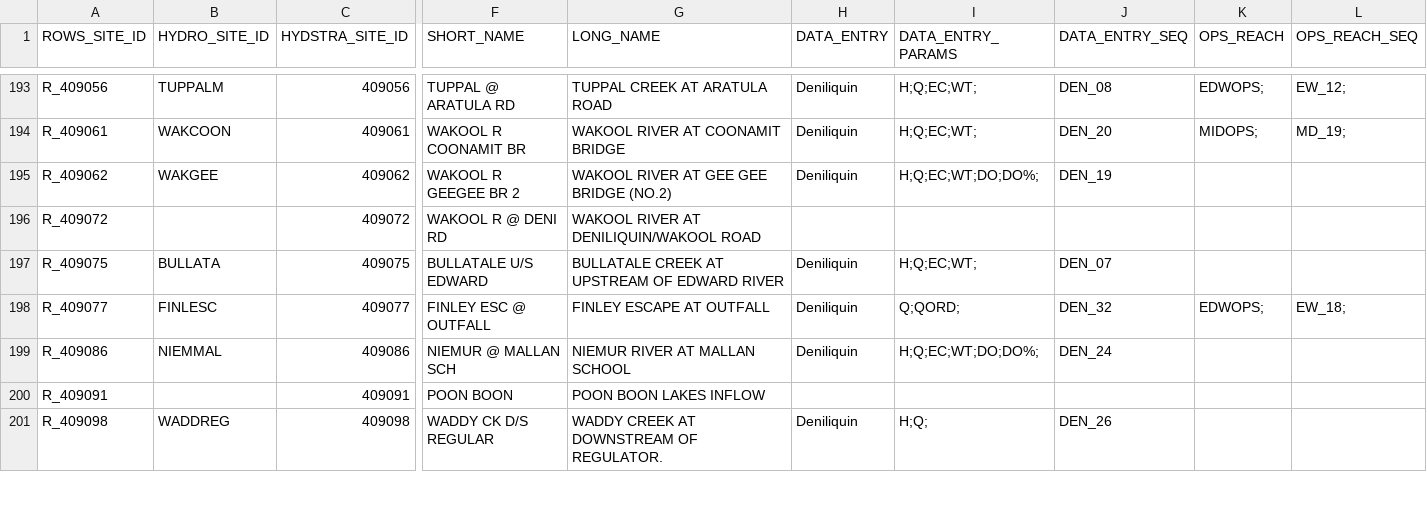
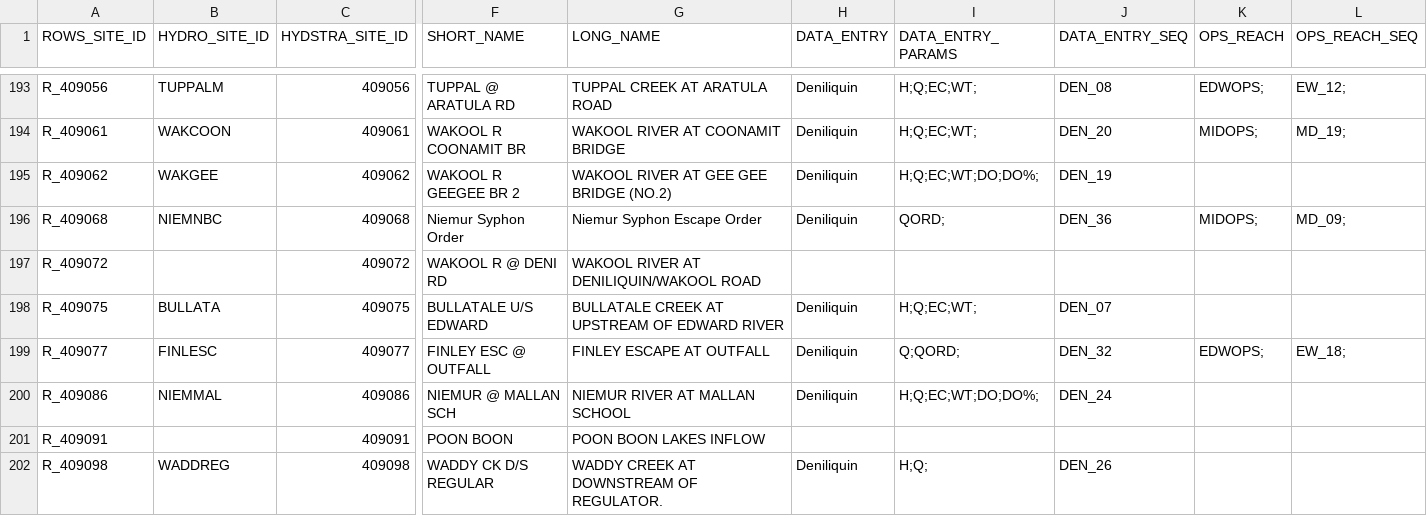
Before and after one commit to lawrenceMDBA/test, a CSV file: Config/MapLayerFiles/ROWS_Locations.csv, drawn as a sheet; only a part is shown, gaps mark what is left out; rows hold the shown columns only; the diff covers the shown part only; the diff names each change by its address in the sheet, - before the commit and + after, or states it on an @@ line.

Commit message:
ROWS metadata update

```diff
--- a/Config/MapLayerFiles/ROWS_Locations.csv
+++ b/Config/MapLayerFiles/ROWS_Locations.csv
+row 196: R_409068 | NIEMNBC | 409068 | Niemur Syphon Order | Niemur Syphon Escape Order | Deniliquin | QORD; | DEN_36 | MIDOPS; | MD_09;
```
Also changed, not shown: 1 added row, 2 removed rows and 48 edited cells elsewhere in this file.
